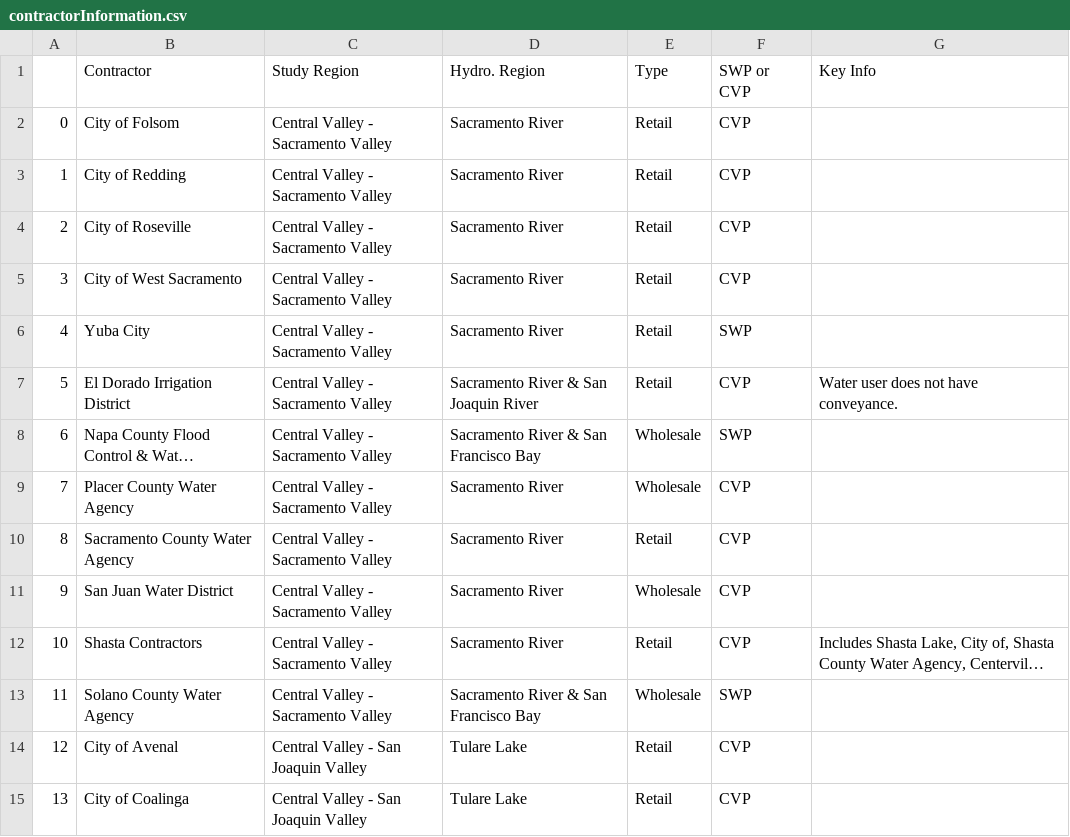
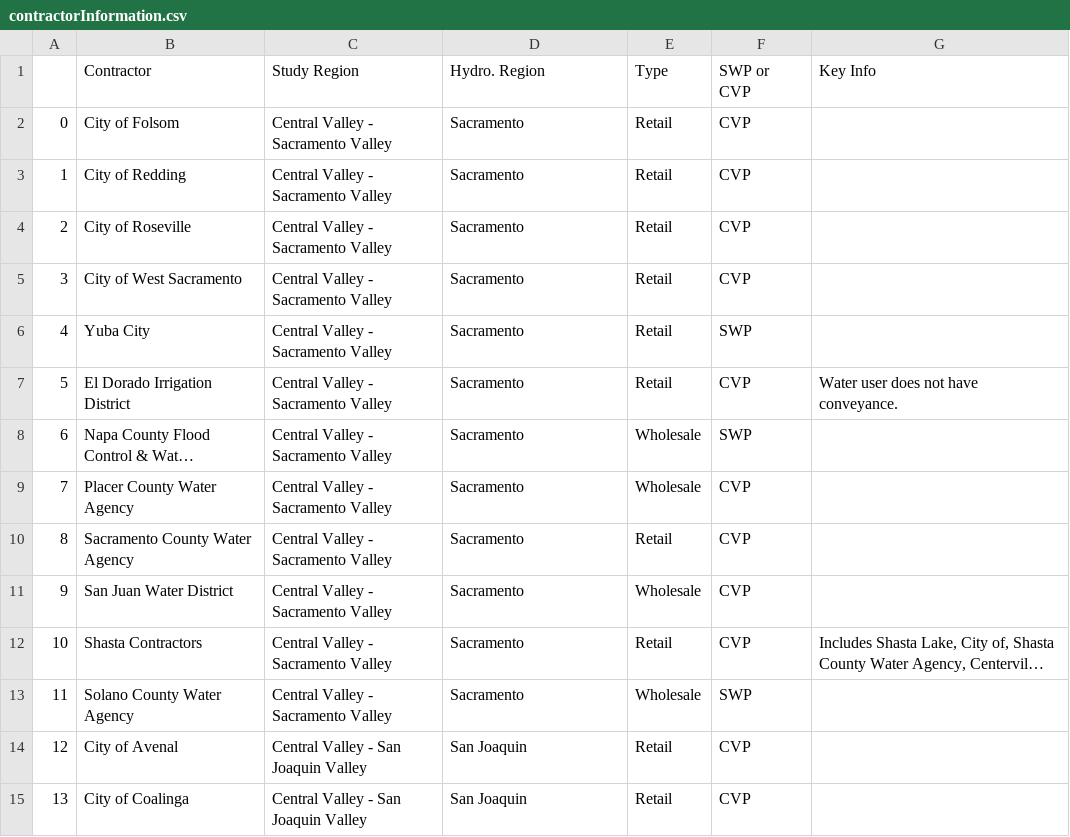
Before and after one commit to dayamuralidharan/California-Urban-Water-Management-Economic-Tool, a CSV file: CaUWMET/src/inputData/contractorInformation.csv, drawn as a sheet; only a part is shown; long unchanged cells end in …; the diff covers the shown part only; the diff names each change by its address in the sheet, - before the commit and + after, or states it on an @@ line.

```diff
--- a/CaUWMET/src/inputData/contractorInformation.csv
+++ b/CaUWMET/src/inputData/contractorInformation.csv
-D2:D6 (Hydro. Region): Sacramento River
+D2:D6 (Hydro. Region): Sacramento
-D7 (Hydro. Region): Sacramento River & San Joaquin River
+D7 (Hydro. Region): Sacramento
-D8 (Hydro. Region): Sacramento River & San Francisco Bay
+D8 (Hydro. Region): Sacramento
-D9:D12 (Hydro. Region): Sacramento River
+D9:D12 (Hydro. Region): Sacramento
-D13 (Hydro. Region): Sacramento River & San Francisco Bay
+D13 (Hydro. Region): Sacramento
-D14:D15 (Hydro. Region): Tulare Lake
+D14:D15 (Hydro. Region): San Joaquin
```
Also changed, not shown: 28 edited cells elsewhere in this file, 13 other files.
